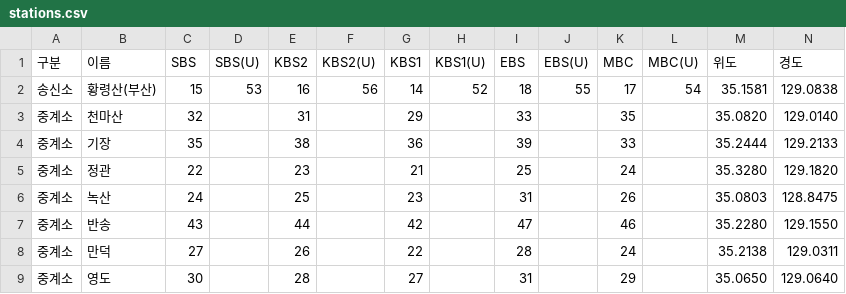
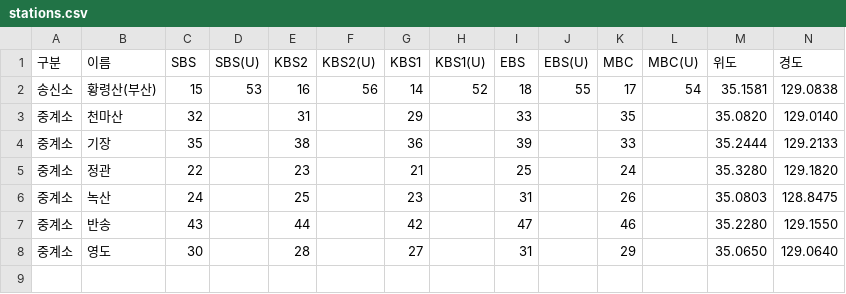
Before and after one commit to fungga2809-alt/my-broadcast-map, a CSV file: stations.csv, drawn as a sheet; only a part is shown; rows hold the shown columns only; the diff names each change by its address in the sheet, - before the commit and + after, or states it on an @@ line.

Commit message:
Update stations.csv

```diff
--- a/stations.csv
+++ b/stations.csv
-row 8: 중계소 | 만덕 | 27 |  | 26 |  | 22 |  | 28 |  | 24 |  | 35.2138 | 129.0311
```
